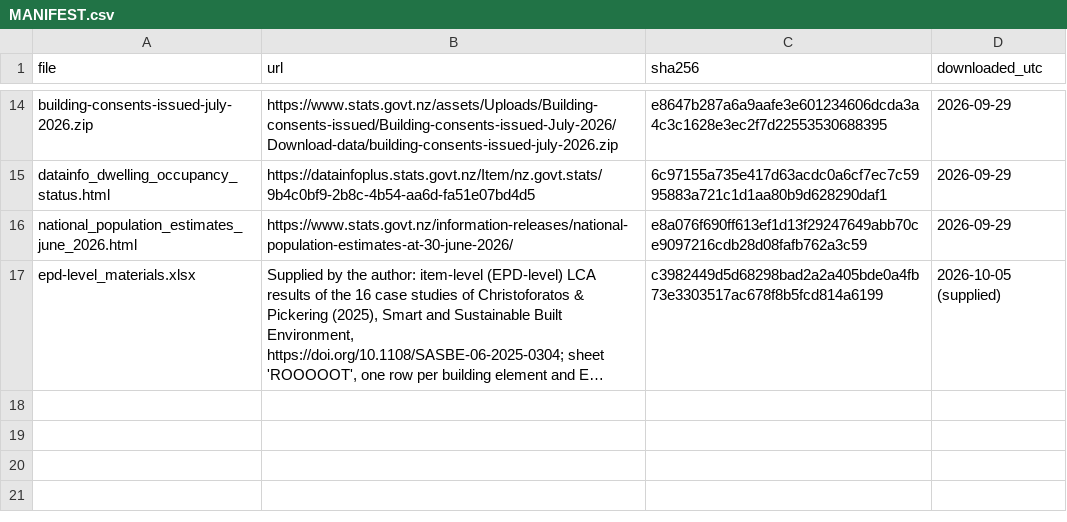
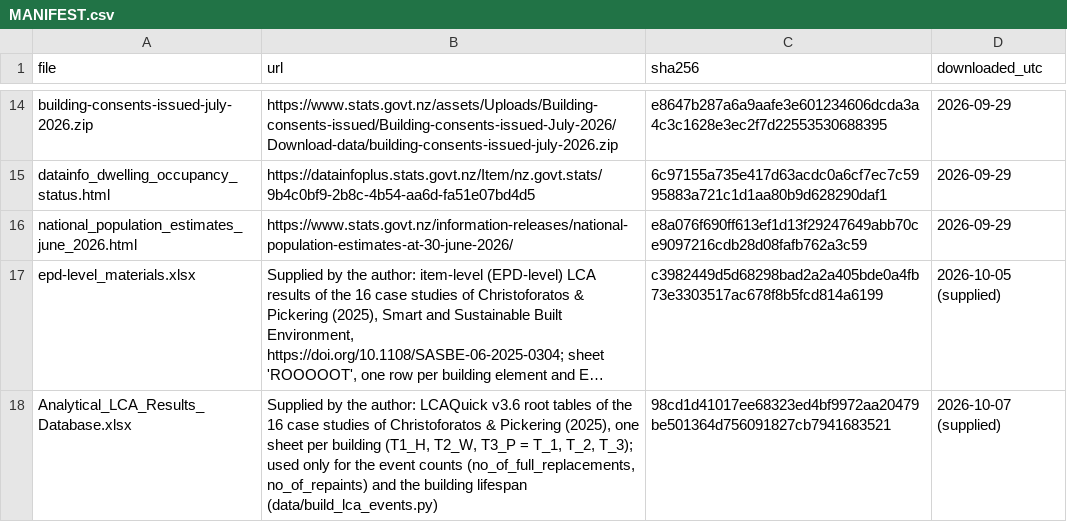
Before and after one commit to GerasimosChristoforatos/Pathway-Paper, a CSV file: data/raw/MANIFEST.csv, drawn as a sheet; only a part is shown, gaps mark what is left out; long unchanged cells end in …; the diff names each change by its address in the sheet, - before the commit and + after, or states it on an @@ line.

Commit message:
Step 1: register LCAQuick root tables; build the replacement / repaint event table
data/raw/Analytical_LCA_Results_Database.xlsx (supplied; MANIFEST with
SHA-256). data/build_lca_events.py locates each sheet's item header and the
lifespan / GFA fields, matches 1,287 lines one-to-one to the item table
(stage totals stay those of building_data.xlsx and the item table) and
excludes 16 lines without B2/B4 (12 sand / granular fill site-works lines,
3 unlabelled lines incl. A_1's ~408 t row, the T_1 aluminium line 10 kg off
the item table). Checks: lifespan 50 yr everywhere; replacement-only lines
B / (n x initial) 0.996-1.000; Colorsteel replacement+repaint lines
1.023-1.031 (one replacement event, full B); PAINT lines 169, per-event
ratio 0.61-1.31, 162.9 t; ZinaCore repaint-only lines 633 kg (paint path).

```diff
--- a/data/raw/MANIFEST.csv
+++ b/data/raw/MANIFEST.csv
+row 18: Analytical_LCA_Results_Database.xlsx | Supplied by the author: LCAQuick v3.6 root tables of the 16 case studies of Christoforatos & Pickering (2025), one sheet per building (T1_H, T2_W, T3_P = T_1, T_2, T_3); used only for the event counts (no_of_full_replacements, no_of_repaints) and the building lifespan (data/build_lca_events.py) | 98cd1d41017ee68323ed4bf9972aa20479be501364d756091827cb7941683521 | 2026-10-07 (supplied)
```
Also changed, not shown: 5 other files.
